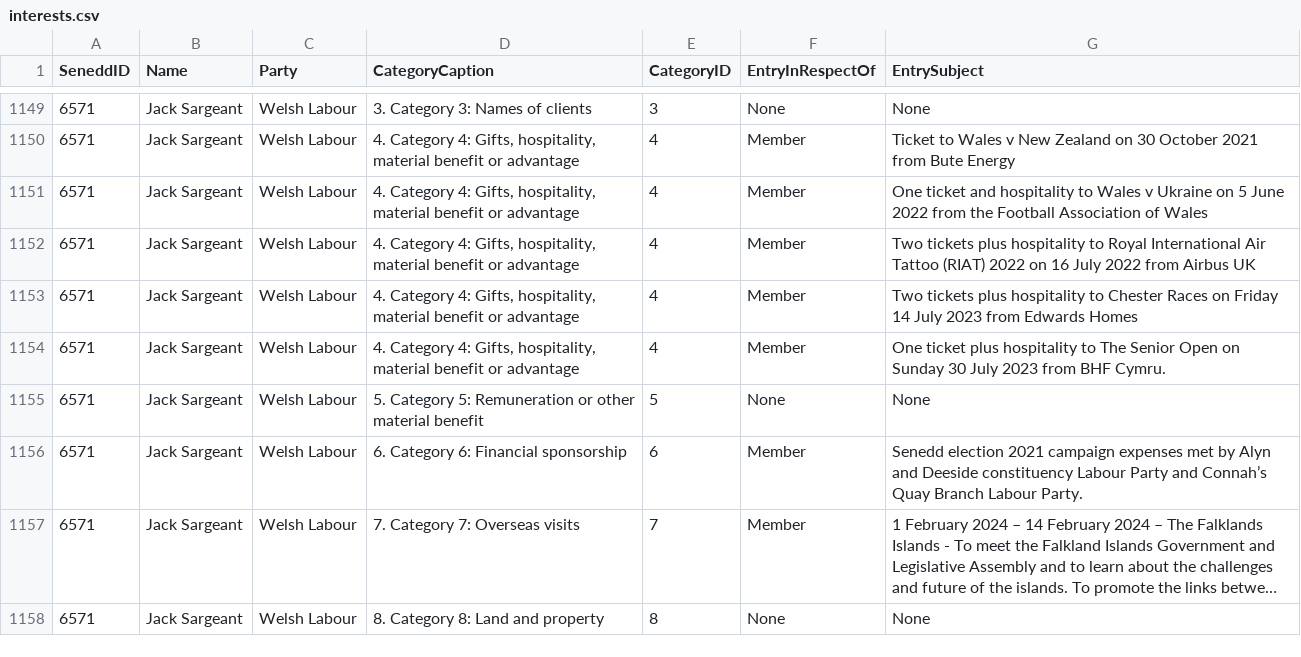
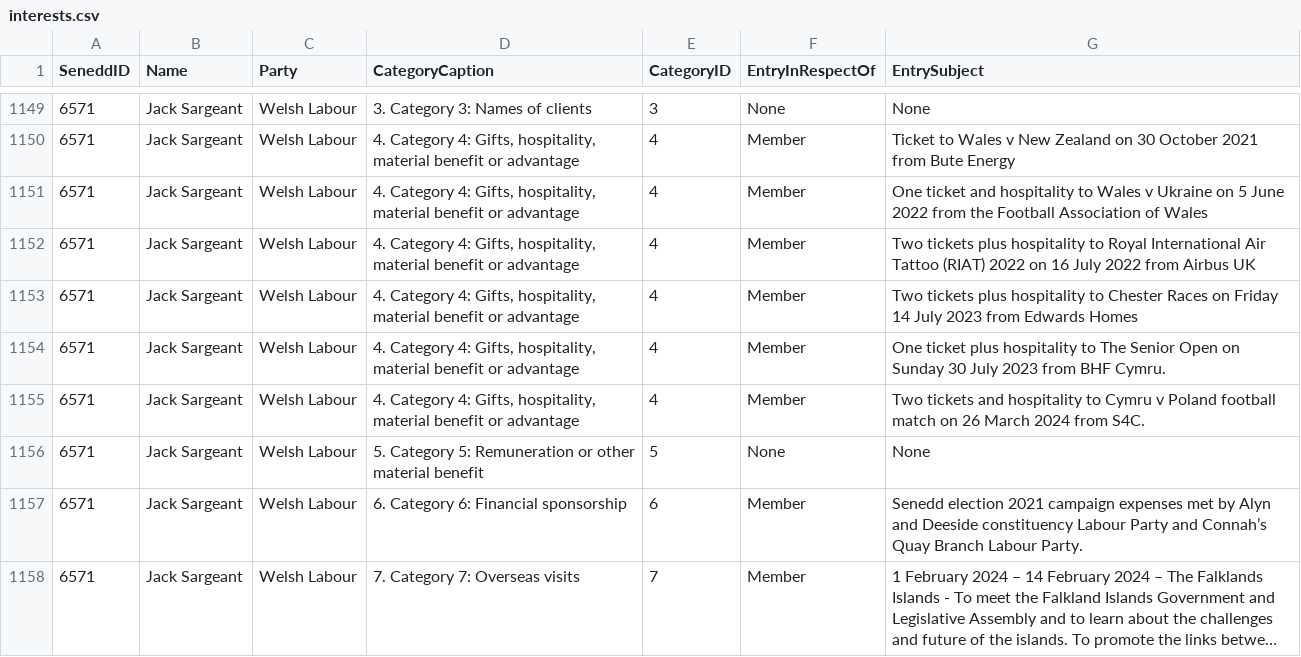
Before and after one commit to stupidpupil/senedd_scraper, a CSV file: interests.csv, drawn as a sheet; only a part is shown, gaps mark what is left out; the shorter side is filled out with more unchanged rows; long unchanged cells end in …; the diff names each change by its address in the sheet, - before the commit and + after, or states it on an @@ line.

```diff
--- a/interests.csv
+++ b/interests.csv
+row 1155: 6571 | Jack Sargeant | Welsh Labour | 4. Category 4: Gifts, hospitality, material benefit or advantage | 4 | Member | Two tickets and hospitality to Cymru v Poland football match on 26 March 2024 from S4C.
```
Also changed, not shown: registers_by_senedd_id/6571.csv, 1 other file.
